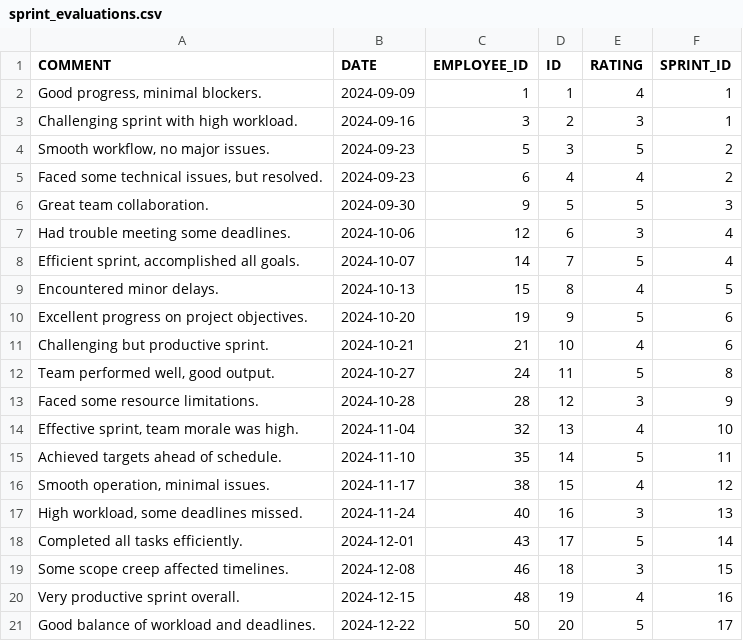
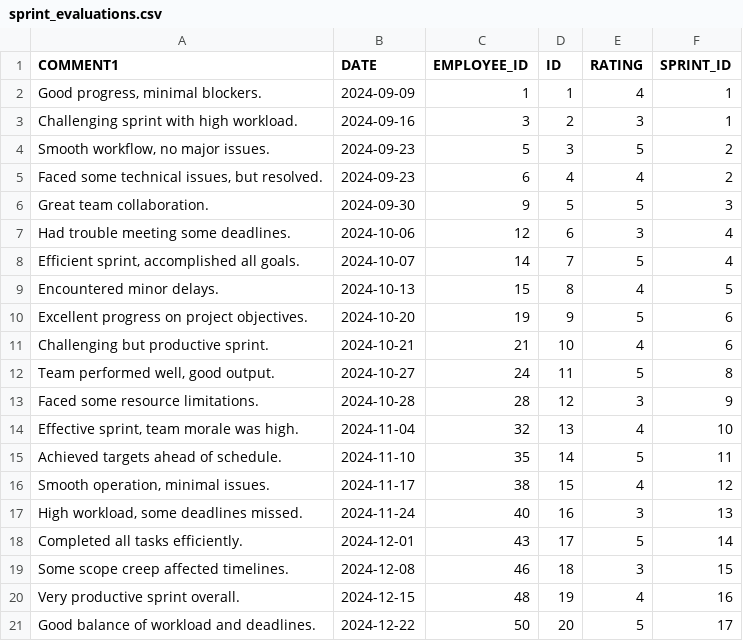
Before and after one commit to KalebGore28/GreenTeamProject, a CSV file: bin/sprint_evaluations.csv, drawn as a sheet.

```diff
--- a/bin/sprint_evaluations.csv
+++ b/bin/sprint_evaluations.csv
@@ -1,2 +1,2 @@
-COMMENT,DATE,EMPLOYEE_ID,ID,RATING,SPRINT_ID
+COMMENT1,DATE,EMPLOYEE_ID,ID,RATING,SPRINT_ID
 "Good progress, minimal blockers.",2024-09-09,1,1,4,1
```
Also changed, not shown: 2 other files.
